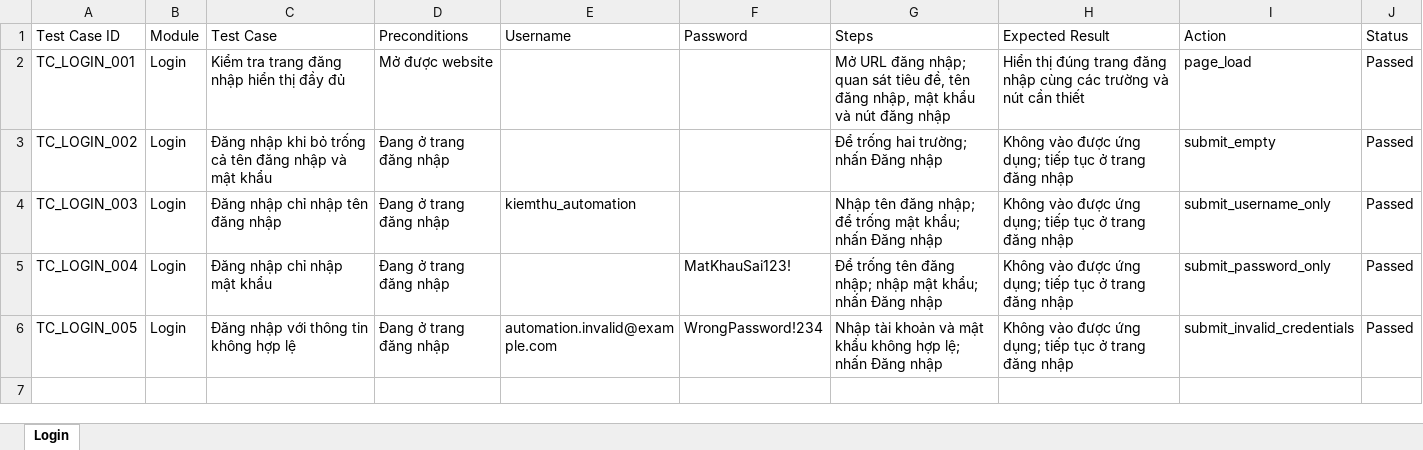
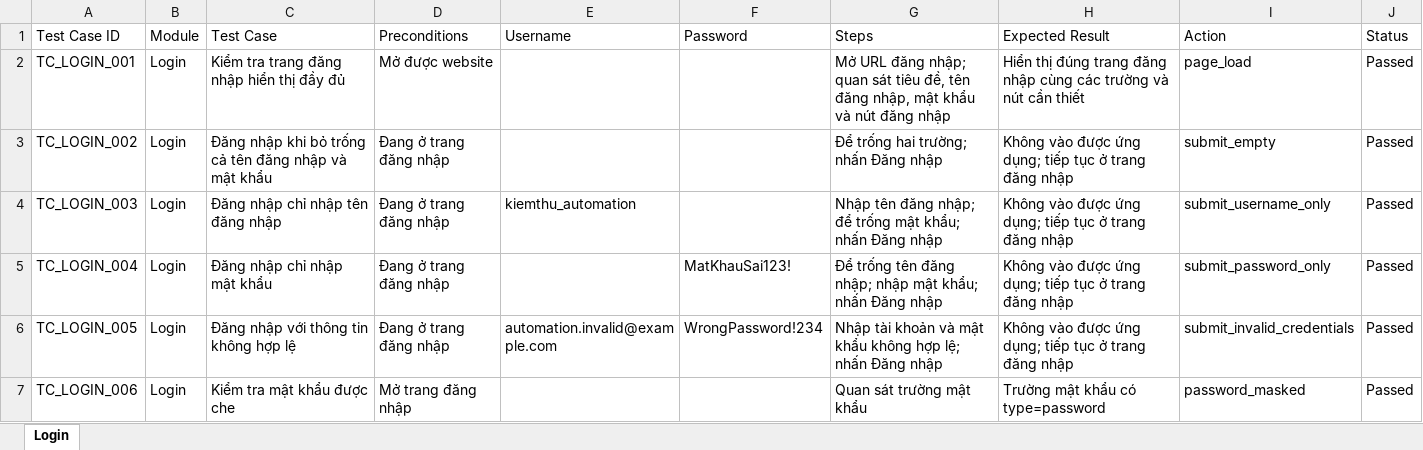
Before and after one commit to MinhBao0904/automation_test_6451071002, an Excel workbook: test_cases/login_test_cases.xlsx, sheet Login, drawn as a sheet; values as stored, in another font and other column widths than the file's, no borders; the diff names each change by its address in the sheet, - before the commit and + after, or states it on an @@ line.

Commit message:
Add TC_LOGIN_006 password masking case

```diff
--- a/test_cases/login_test_cases.xlsx (sheet Login)
+++ b/test_cases/login_test_cases.xlsx (sheet Login)
+row 7: TC_LOGIN_006 | Login | Kiểm tra mật khẩu được che | Mở trang đăng nhập |  |  | Quan sát trường mật khẩu | Trường mật khẩu có type=password | password_masked | Passed
```
